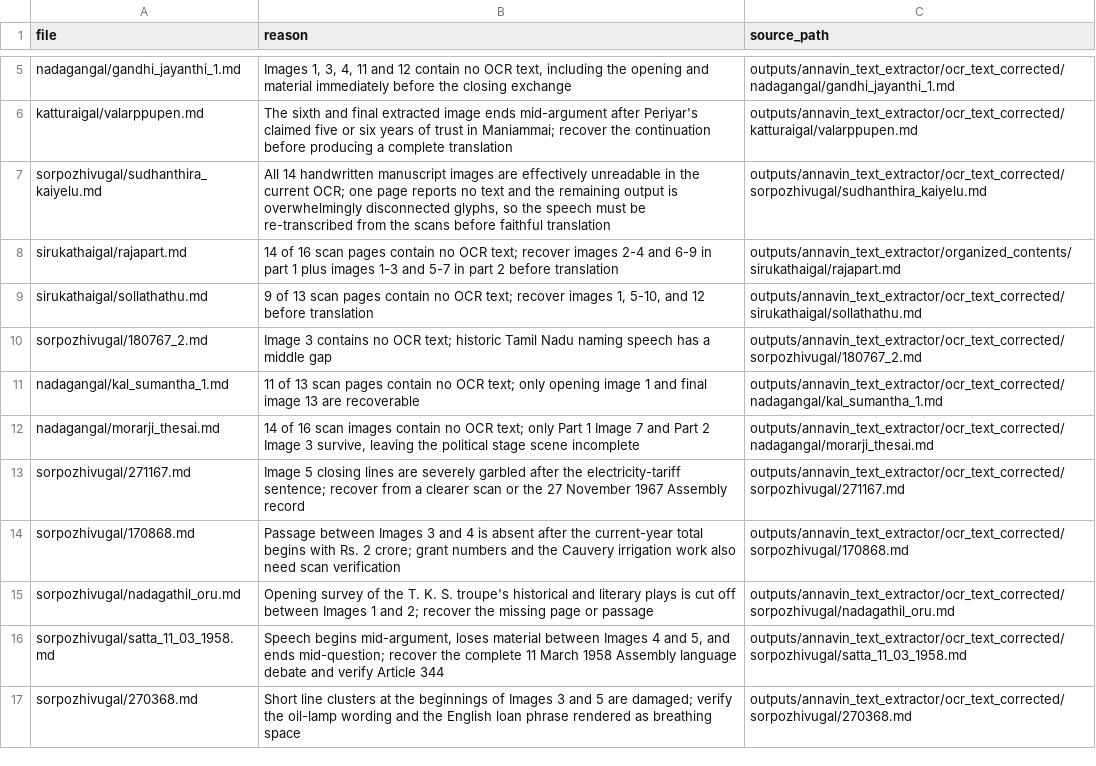
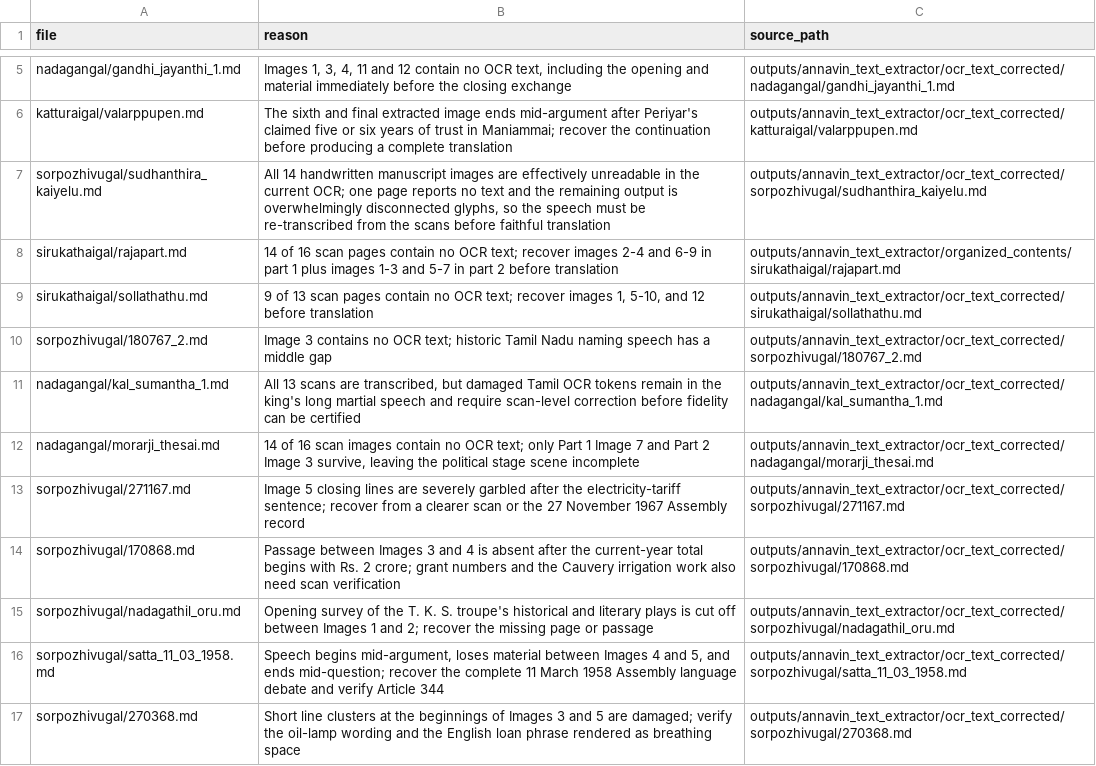
Before and after one commit to pugazg/anna-corpus, a CSV file: outputs/annavin_text_extractor/translated_contents/_translation_state/needs_source_recovery.csv, drawn as a sheet; only a part is shown, gaps mark what is left out.

```diff
--- a/outputs/annavin_text_extractor/translated_contents/_translation_state/needs_source_recovery.csv
+++ b/outputs/annavin_text_extractor/translated_contents/_translation_state/needs_source_recovery.csv
@@ -10,3 +10,3 @@ sirukathaigal/sollathathu.md,"9 of 13 scan pages contain no OCR text; recover im
 sorpozhivugal/180767_2.md,"Image 3 contains no OCR text; historic Tamil Nadu naming speech has a middle gap",outputs/annavin_text_extractor/ocr_text_corrected/sorpozhivugal/180767_2.md
-nadagangal/kal_sumantha_1.md,"11 of 13 scan pages contain no OCR text; only opening image 1 and final image 13 are recoverable",outputs/annavin_text_extractor/ocr_text_corrected/nadagangal/kal_sumantha_1.md
+nadagangal/kal_sumantha_1.md,"All 13 scans are transcribed, but damaged Tamil OCR tokens remain in the king's long martial speech and require scan-level correction before fidelity can be certified",outputs/annavin_text_extractor/ocr_text_corrected/nadagangal/kal_sumantha_1.md
 nadagangal/morarji_thesai.md,"14 of 16 scan images contain no OCR text; only Part 1 Image 7 and Part 2 Image 3 survive, leaving the political stage scene incomplete",outputs/annavin_text_extractor/ocr_text_corrected/nadagangal/morarji_thesai.md
```
Also changed, not shown: outputs/annavin_text_extractor/translated_contents/_translation_state/ocr_concerns.csv, 2 other files.
